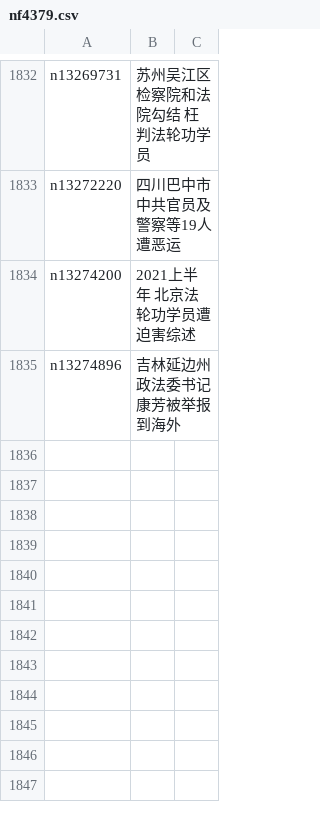
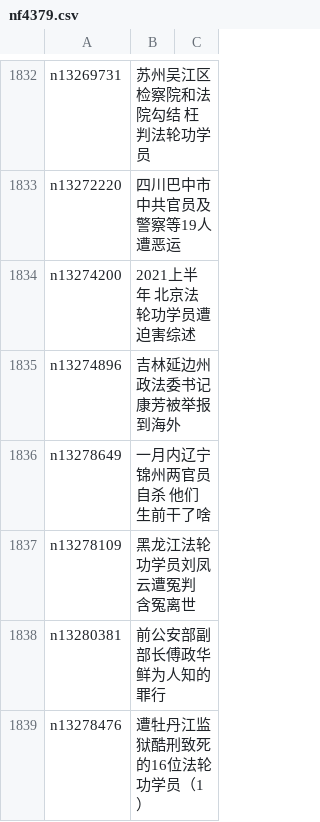
Before and after one commit to easy2view/epoch-special, a CSV file: indexes/nf4379.csv, drawn as a sheet; only a part is shown, gaps mark what is left out; the diff names each change by its address in the sheet, - before the commit and + after, or states it on an @@ line.

```diff
--- a/indexes/nf4379.csv
+++ b/indexes/nf4379.csv
+row 1836: n13278649 | 一月内辽宁锦州两官员自杀 他们生前干了啥
+row 1837: n13278109 | 黑龙江法轮功学员刘凤云遭冤判 含冤离世
+row 1838: n13280381 | 前公安部副部长傅政华鲜为人知的罪行
+row 1839: n13278476 | 遭牡丹江监狱酷刑致死的16位法轮功学员（1）
```
Also changed, not shown: indexes/nf5881.csv, indexes/nf5883.csv, 28 other files.
